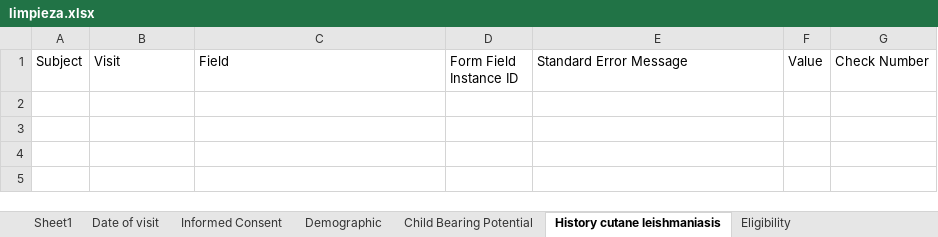
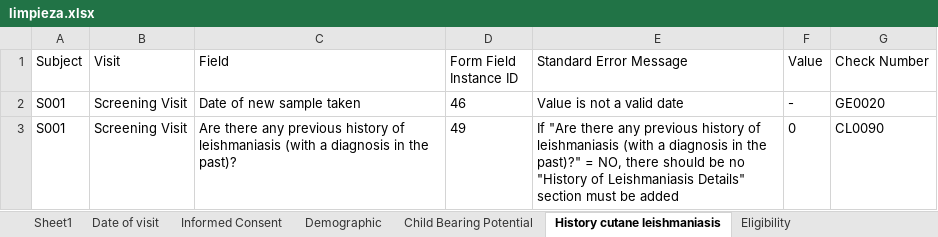
Before and after one commit to sebastiansossah/DNDI_cleaning_code, an Excel workbook: Program/output/limpieza.xlsx, sheet History cutane leishmaniasis, drawn as a sheet; values as stored, in another font and other column widths than the file's, no borders; the diff names each change by its address in the sheet, - before the commit and + after, or states it on an @@ line.

```diff
--- a/Program/output/limpieza.xlsx (sheet History cutane leishmaniasis)
+++ b/Program/output/limpieza.xlsx (sheet History cutane leishmaniasis)
+row 2: S001 | Screening Visit | Date of new sample taken | 46 | Value is not a valid date | - | GE0020
+row 3: S001 | Screening Visit | Are there any previous history of leishmaniasis (with a diagnosis in the past)? | 49 | If "Are there any previous history of leishmaniasis (with a diagnosis in the past)?" = NO, there should be no "History of Leishmaniasis Details" section must be added | 0 | CL0090
```
Also changed, not shown: sheet CL - Hematology, sheet CL - Clinical Chemistry, sheet 12-Lead ECG, sheet Date of visit, sheet Physical Examination, sheet Urine Microscopic Examination, 2 more sheets, 6 other files.
